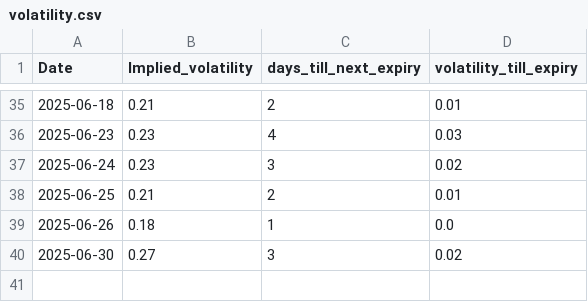
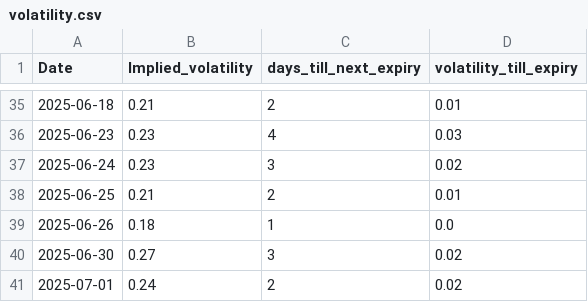
Before and after one commit to dhruvesh131199/covered_call_daily_update, a CSV file: sheets/volatility.csv, drawn as a sheet; only a part is shown, gaps mark what is left out; the diff names each change by its address in the sheet, - before the commit and + after, or states it on an @@ line.

```diff
--- a/sheets/volatility.csv
+++ b/sheets/volatility.csv
+row 41: 2025-07-01 | 0.24 | 2 | 0.02
```
Also changed, not shown: sheets/position.csv, sheets/summary.csv, 1 other file.
